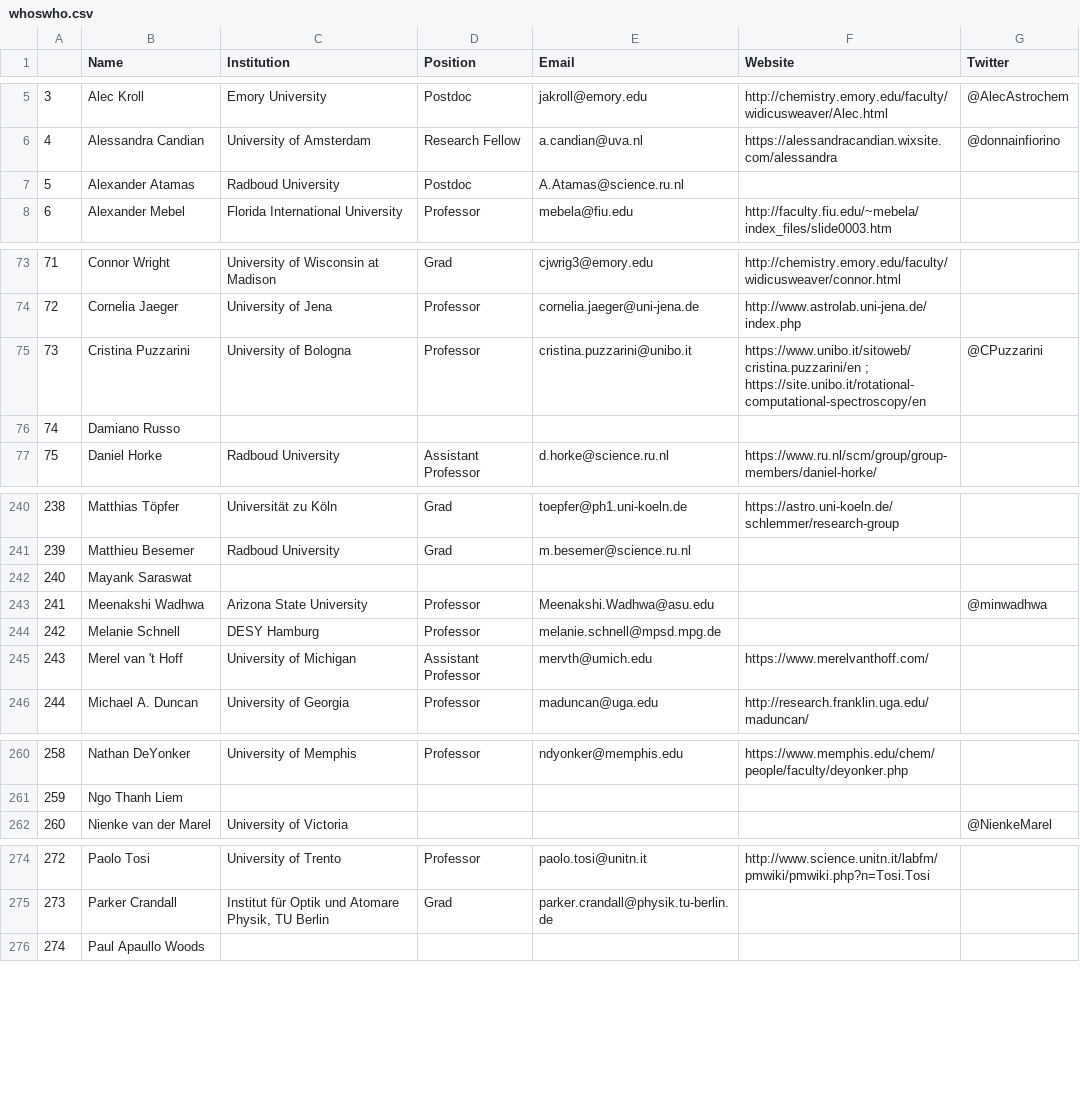
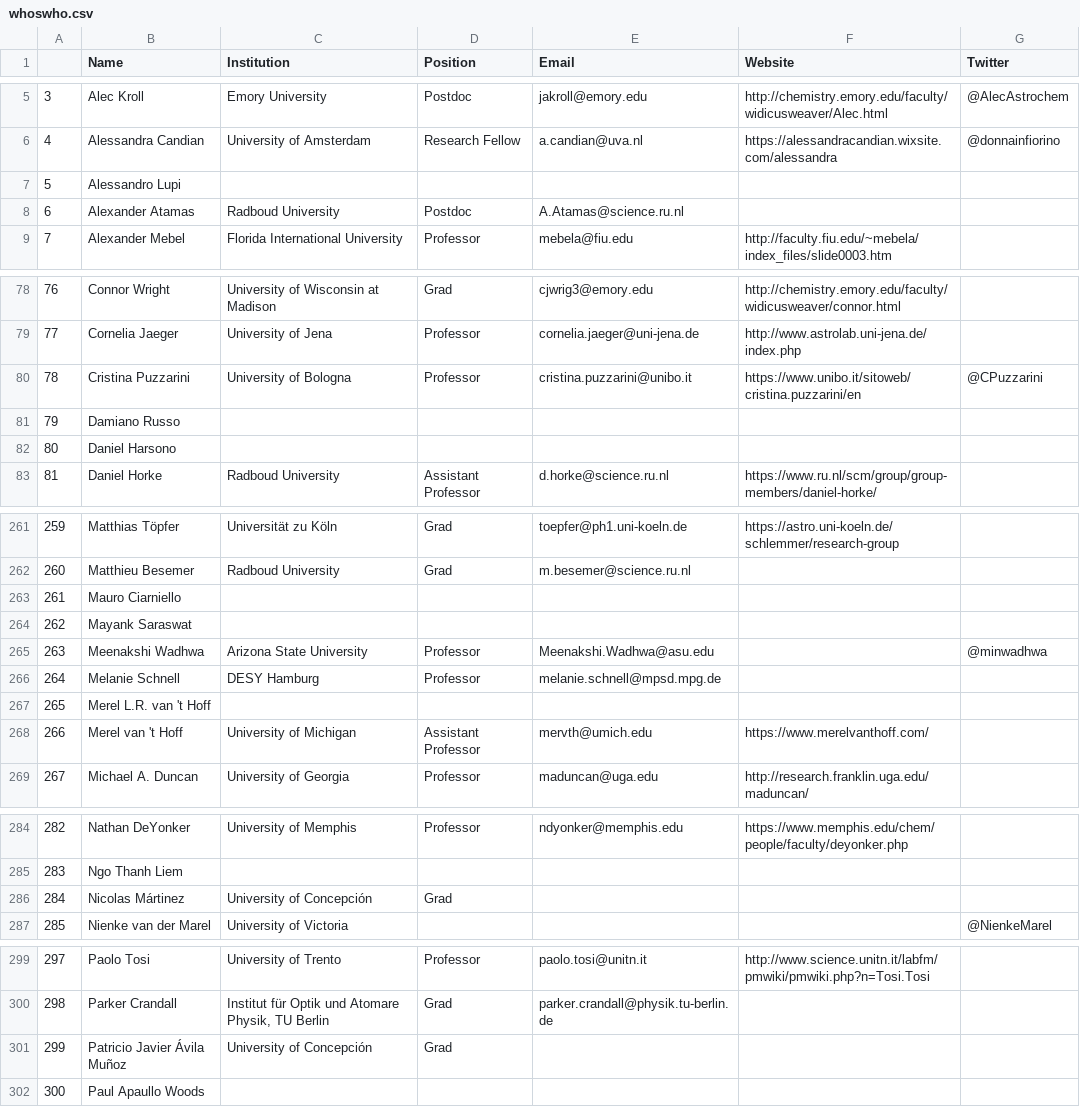
Before and after one commit to astrogewgaw/whoswho, a CSV file: public/whoswho.csv, drawn as a sheet; only a part is shown, gaps mark what is left out; addresses are those after the commit; the diff covers the shown part only; the diff names each change by its address in the sheet, - before the commit and + after, or states it on an @@ line.

```diff
--- a/public/whoswho.csv
+++ b/public/whoswho.csv
+row 7: 5 | Alessandro Lupi
@@ column A renumbered from row 8 down @@
-F80 (Website): https://www.unibo.it/sitoweb/cristina.puzzarini/en ; https://site.unibo.it/rotational-computational-spectroscopy/en
+F80 (Website): https://www.unibo.it/sitoweb/cristina.puzzarini/en
+row 82: 80 | Daniel Harsono
+row 263: 261 | Mauro Ciarniello
+row 267: 265 | Merel L.R. van 't Hoff
+row 286: 284 | Nicolas Mártinez | University of Concepción | Grad
+row 301: 299 | Patricio Javier Ávila Muñoz | University of Concepción | Grad
```
Also changed, not shown: 24 added rows, 1 moved row and 9 edited cells elsewhere in this file, 3 other files.
